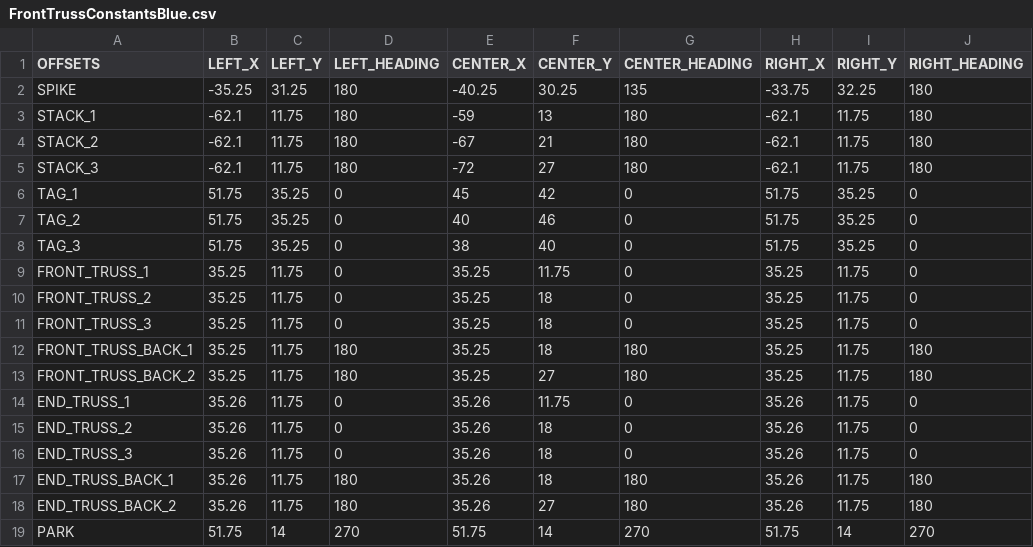
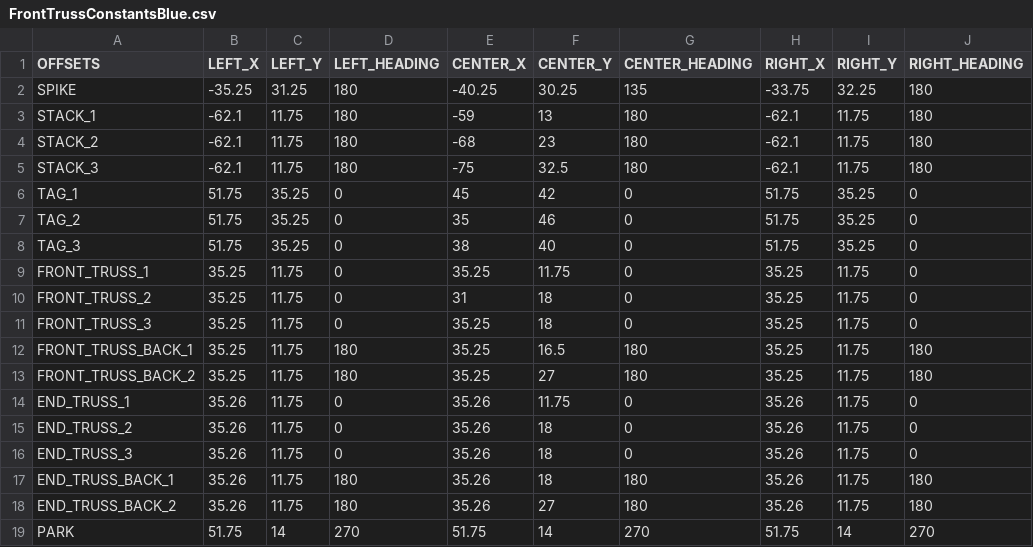
Before and after one commit to Fission310/center-stage, a CSV file: opmode/auton/util/csv/FrontTrussConstantsBlue.csv, drawn as a sheet.

Commit message:
center auto changes

```diff
--- a/opmode/auton/util/csv/FrontTrussConstantsBlue.csv
+++ b/opmode/auton/util/csv/FrontTrussConstantsBlue.csv
@@ -3,11 +3,11 @@ SPIKE,-35.25,31.25,180,-40.25,30.25,135,-33.75,32.25,180
 STACK_1,-62.1,11.75,180,-59,13,180,-62.1,11.75,180
-STACK_2,-62.1,11.75,180,-67,21,180,-62.1,11.75,180
-STACK_3,-62.1,11.75,180,-72,27,180,-62.1,11.75,180
+STACK_2,-62.1,11.75,180,-68,23,180,-62.1,11.75,180
+STACK_3,-62.1,11.75,180,-75,32.5,180,-62.1,11.75,180
 TAG_1,51.75,35.25,0,45,42,0,51.75,35.25,0
-TAG_2,51.75,35.25,0,40,46,0,51.75,35.25,0
+TAG_2,51.75,35.25,0,35,46,0,51.75,35.25,0
 TAG_3,51.75,35.25,0,38,40,0,51.75,35.25,0
 FRONT_TRUSS_1,35.25,11.75,0,35.25,11.75,0,35.25,11.75,0
-FRONT_TRUSS_2,35.25,11.75,0,35.25,18,0,35.25,11.75,0
+FRONT_TRUSS_2,35.25,11.75,0,31,18,0,35.25,11.75,0
 FRONT_TRUSS_3,35.25,11.75,0,35.25,18,0,35.25,11.75,0
-FRONT_TRUSS_BACK_1,35.25,11.75,180,35.25,18,180,35.25,11.75,180
+FRONT_TRUSS_BACK_1,35.25,11.75,180,35.25,16.5,180,35.25,11.75,180
 FRONT_TRUSS_BACK_2,35.25,11.75,180,35.25,27,180,35.25,11.75,180
```
Also changed, not shown: 2 other files.
